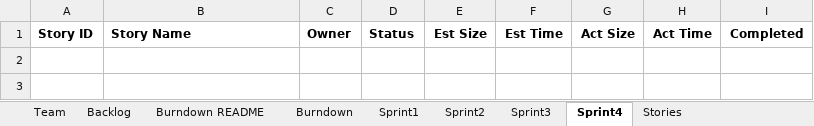
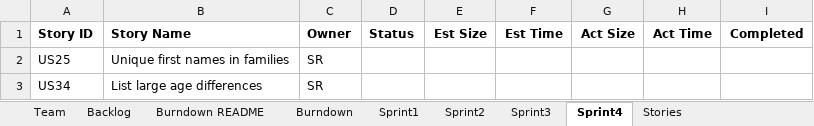
Before and after one commit to SmitaRath/AgileMethodologies_FinalProject, an Excel workbook: Team01Report.xlsx, sheet Sprint4, drawn as a sheet; values as stored, in another font and other column widths than the file's, no borders; the diff names each change by its address in the sheet, - before the commit and + after, or states it on an @@ line.

```diff
--- a/Team01Report.xlsx (sheet Sprint4)
+++ b/Team01Report.xlsx (sheet Sprint4)
+row 2: US25 | Unique first names in families | SR
+row 3: US34 | List large age differences | SR
```
Also changed, not shown: sheet Backlog, charts or pictures.
